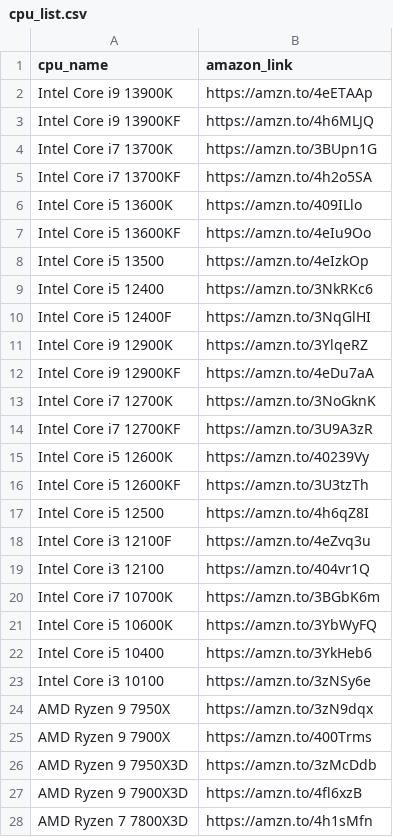
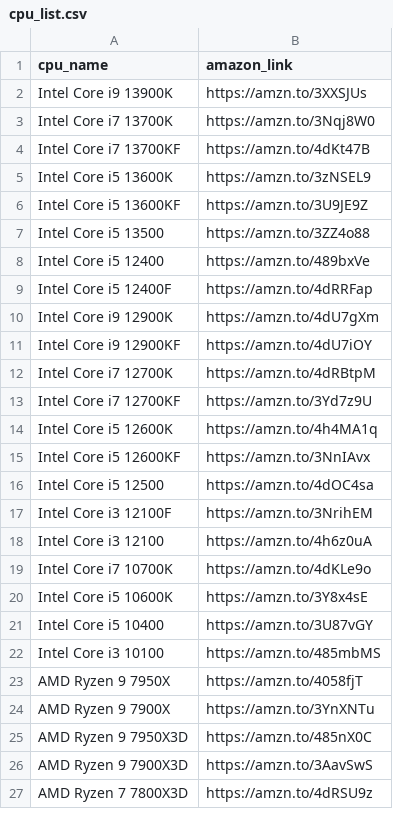
Before and after one commit to NielsMinssen/nextjs-corporate-starter, a CSV file: ScrappingCPU/cpu_list.csv, drawn as a sheet; only a part is shown; the diff covers the shown part only.

```diff
--- a/ScrappingCPU/cpu_list.csv
+++ b/ScrappingCPU/cpu_list.csv
@@ -1,28 +1,27 @@
 cpu_name,amazon_link
-Intel Core i9 13900K,https://amzn.to/4eETAAp
-Intel Core i9 13900KF,https://amzn.to/4h6MLJQ
-Intel Core i7 13700K,https://amzn.to/3BUpn1G
-Intel Core i7 13700KF,https://amzn.to/4h2o5SA
-Intel Core i5 13600K,https://amzn.to/409ILlo
-Intel Core i5 13600KF,https://amzn.to/4eIu9Oo
-Intel Core i5 13500,https://amzn.to/4eIzkOp
-Intel Core i5 12400,https://amzn.to/3NkRKc6
-Intel Core i5 12400F,https://amzn.to/3NqGlHI
-Intel Core i9 12900K,https://amzn.to/3YlqeRZ
-Intel Core i9 12900KF,https://amzn.to/4eDu7aA
-Intel Core i7 12700K,https://amzn.to/3NoGknK
-Intel Core i7 12700KF,https://amzn.to/3U9A3zR
-Intel Core i5 12600K,https://amzn.to/40239Vy
-Intel Core i5 12600KF,https://amzn.to/3U3tzTh
-Intel Core i5 12500,https://amzn.to/4h6qZ8I
-Intel Core i3 12100F,https://amzn.to/4eZvq3u
-Intel Core i3 12100,https://amzn.to/404vr1Q
-Intel Core i7 10700K,https://amzn.to/3BGbK6m
-Intel Core i5 10600K,https://amzn.to/3YbWyFQ
-Intel Core i5 10400,https://amzn.to/3YkHeb6
-Intel Core i3 10100,https://amzn.to/3zNSy6e
-AMD Ryzen 9 7950X,https://amzn.to/3zN9dqx
-AMD Ryzen 9 7900X,https://amzn.to/400Trms
-AMD Ryzen 9 7950X3D,https://amzn.to/3zMcDdb
-AMD Ryzen 9 7900X3D,https://amzn.to/4fl6xzB
-AMD Ryzen 7 7800X3D,https://amzn.to/4h1sMfn
+Intel Core i9 13900K,https://amzn.to/3XXSJUs
+Intel Core i7 13700K,https://amzn.to/3Nqj8W0
+Intel Core i7 13700KF,https://amzn.to/4dKt47B
+Intel Core i5 13600K,https://amzn.to/3zNSEL9
+Intel Core i5 13600KF,https://amzn.to/3U9JE9Z
+Intel Core i5 13500,https://amzn.to/3ZZ4o88
+Intel Core i5 12400,https://amzn.to/489bxVe
+Intel Core i5 12400F,https://amzn.to/4dRRFap
+Intel Core i9 12900K,https://amzn.to/4dU7gXm
+Intel Core i9 12900KF,https://amzn.to/4dU7iOY
+Intel Core i7 12700K,https://amzn.to/4dRBtpM
+Intel Core i7 12700KF,https://amzn.to/3Yd7z9U
+Intel Core i5 12600K,https://amzn.to/4h4MA1q
+Intel Core i5 12600KF,https://amzn.to/3NnIAvx
+Intel Core i5 12500,https://amzn.to/4dOC4sa
+Intel Core i3 12100F,https://amzn.to/3NrihEM
+Intel Core i3 12100,https://amzn.to/4h6z0uA
+Intel Core i7 10700K,https://amzn.to/4dKLe9o
+Intel Core i5 10600K,https://amzn.to/3Y8x4sE
+Intel Core i5 10400,https://amzn.to/3U87vGY
+Intel Core i3 10100,https://amzn.to/485mbMS
+AMD Ryzen 9 7950X,https://amzn.to/4058fjT
+AMD Ryzen 9 7900X,https://amzn.to/3YnXNTu
+AMD Ryzen 9 7950X3D,https://amzn.to/485nX0C
+AMD Ryzen 9 7900X3D,https://amzn.to/3AavSwS
+AMD Ryzen 7 7800X3D,https://amzn.to/4dRSU9z
```
Also changed, not shown: 14 edited cells elsewhere in this file, ScrappingGPU/gpu_list.csv, 2 other files.
